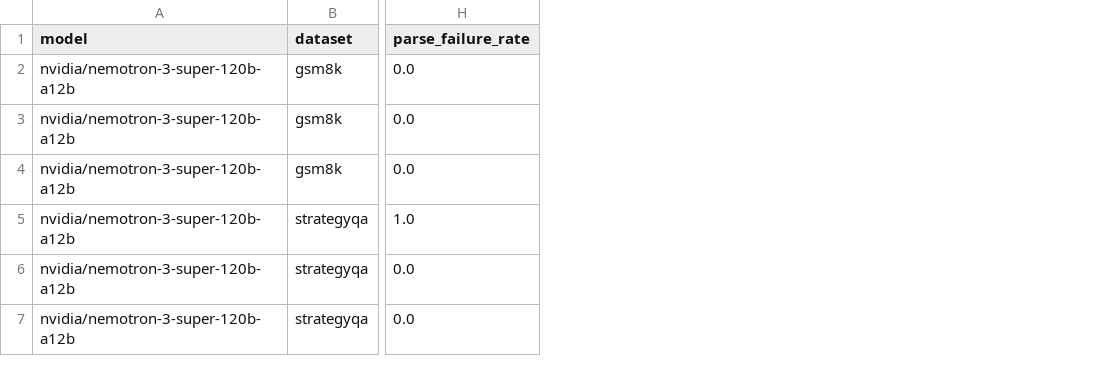
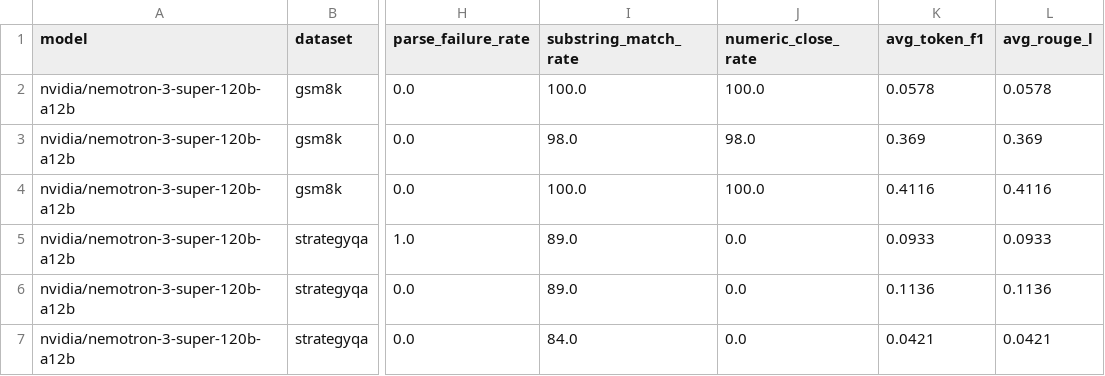
Before and after one commit to cagataybirgi/in-context-learning-project, a CSV file: results/summary_nemotron.csv, drawn as a sheet; only a part is shown, gaps mark what is left out; the diff names each change by its address in the sheet, - before the commit and + after, or states it on an @@ line.

```diff
--- a/results/summary_nemotron.csv
+++ b/results/summary_nemotron.csv
+column I (substring_match_rate), rows 2-7: 100.0 | 98.0 | 100.0 | 89.0 | 89.0 | 84.0
+column J (numeric_close_rate), rows 2-7: 100.0 | 98.0 | 100.0 | 0.0 | 0.0 | 0.0
+column K (avg_token_f1), rows 2-7: 0.0578 | 0.369 | 0.4116 | 0.0933 | 0.1136 | 0.0421
+column L (avg_rouge_l), rows 2-7: 0.0578 | 0.369 | 0.4116 | 0.0933 | 0.1136 | 0.0421
```
Also changed, not shown: results/summary_llama.csv, 10 other files.
